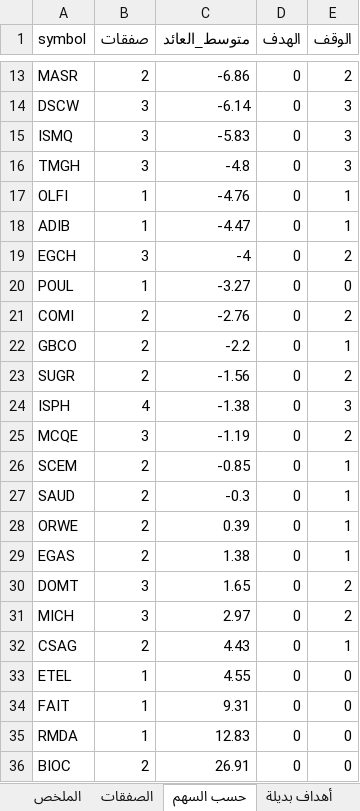
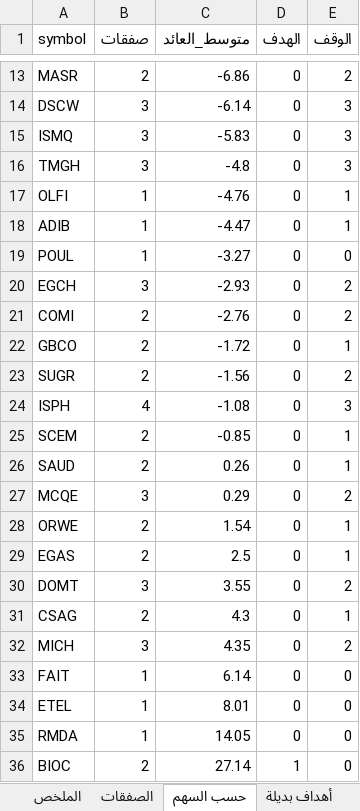
Before and after one commit to muhammadkamel900-bit/egx-data, an Excel workbook: data/signal_review.xlsx, sheet حسب السهم, drawn as a sheet; only a part is shown, gaps mark what is left out; values as stored, in another font and other column widths than the file's, no borders; removed rows and columns are numbered as before the commit, all else as after; the diff names each change by its address in the sheet, - before the commit and + after, or states it on an @@ line.

```diff
--- a/data/signal_review.xlsx (sheet حسب السهم)
+++ b/data/signal_review.xlsx (sheet حسب السهم)
-row 19: EGCH | 3 | -4 | 0 | 2
+row 20: EGCH | 3 | -2.93 | 0 | 2
-C22 (متوسط_العائد): -2.2
+C22 (متوسط_العائد): -1.72
-C24 (متوسط_العائد): -1.38
+C24 (متوسط_العائد): -1.08
-row 25: MCQE | 3 | -1.19 | 0 | 2
-C26 (متوسط_العائد): -0.3
+C26 (متوسط_العائد): 0.26
+row 27: MCQE | 3 | 0.29 | 0 | 2
-C28 (متوسط_العائد): 0.39
+C28 (متوسط_العائد): 1.54
-C29 (متوسط_العائد): 1.38
+C29 (متوسط_العائد): 2.5
-C30 (متوسط_العائد): 1.65
+C30 (متوسط_العائد): 3.55
-row 31: MICH | 3 | 2.97 | 0 | 2
-C31 (متوسط_العائد): 4.43
+C31 (متوسط_العائد): 4.3
-row 33: ETEL | 1 | 4.55 | 0 | 0
+row 32: MICH | 3 | 4.35 | 0 | 2
-C33 (متوسط_العائد): 9.31
+C33 (متوسط_العائد): 6.14
+row 34: ETEL | 1 | 8.01 | 0 | 0
-C35 (متوسط_العائد): 12.83
+C35 (متوسط_العائد): 14.05
-C36 (متوسط_العائد): 26.91
+C36 (متوسط_العائد): 27.14
-D36 (الهدف): 0
+D36 (الهدف): 1
```
Also changed, not shown: sheet الصفقات, sheet الملخص, sheet أهداف بديلة.
